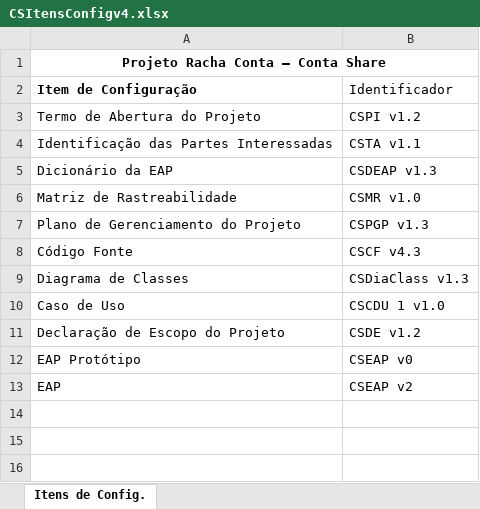
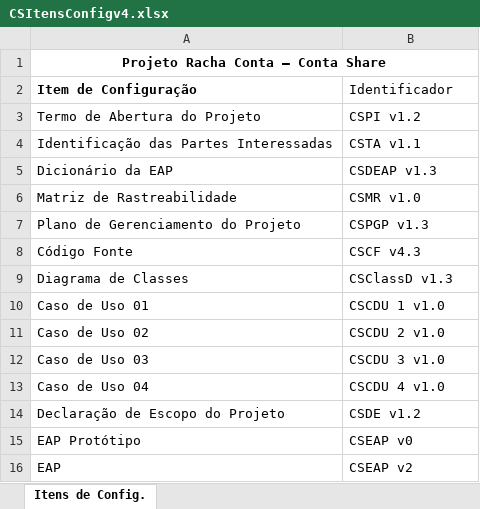
Before and after one commit to adilson-leao/contashare, an Excel workbook: CSItensConfigv4.xlsx, sheet Itens de Config., drawn as a sheet; values as stored, in another font and other column widths than the file's, no borders; the diff names each change by its address in the sheet, - before the commit and + after, or states it on an @@ line.

Commit message:
Alteração dos Itens de Configuração

```diff
--- a/CSItensConfigv4.xlsx (sheet Itens de Config.)
+++ b/CSItensConfigv4.xlsx (sheet Itens de Config.)
-B9 (Identificador): CSDiaClass v1.3
+B9 (Identificador): CSClassD v1.3
-A10 (Item de Configuração): Caso de Uso
+A10 (Item de Configuração): Caso de Uso 01
+row 11: Caso de Uso 02 | CSCDU 2 v1.0
+row 12: Caso de Uso 03 | CSCDU 3 v1.0
+row 13: Caso de Uso 04 | CSCDU 4 v1.0
```
